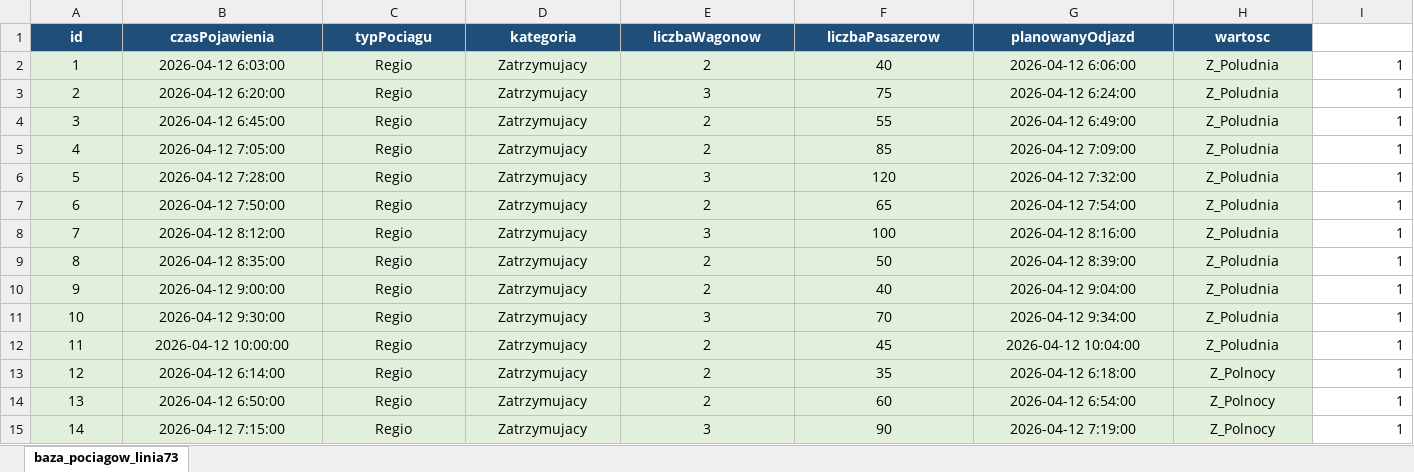
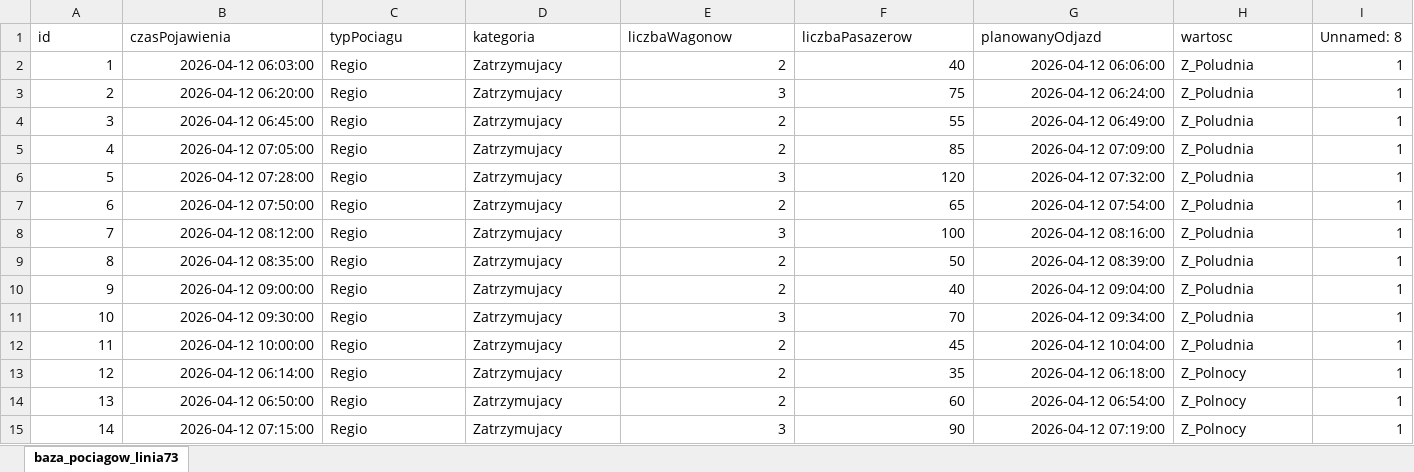
Before and after one commit to PatrykGubala/RailStationSimulation, an Excel workbook: baza_pociagow_linia73.xlsx, sheet baza_pociagow_linia73, drawn as a sheet; only a part is shown; values as stored, in another font and other column widths than the file's, no borders; the diff covers the shown part only; the diff names each change by its address in the sheet, - before the commit and + after, or states it on an @@ line.

```diff
--- a/baza_pociagow_linia73.xlsx (sheet baza_pociagow_linia73)
+++ b/baza_pociagow_linia73.xlsx (sheet baza_pociagow_linia73)
@@ A1:H1 fill: #1F4E79 → none, bold: on → off, text colour: #FFFFFF → black, alignment: center → left @@
-I1: (empty)
+I1: Unnamed: 8
-A2:H15 fill: #E2EFDA
+A2:H15 fill: none
-A2:B15 alignment: center
+A2:B15 alignment: right
-B2 (czasPojawienia): 2026-04-12 6:03:00
+B2 (czasPojawienia): 2026-04-12 06:03:00
-C2:D15 alignment: center
+C2:D15 alignment: left
-E2:G15 alignment: center
+E2:G15 alignment: right
-G2 (planowanyOdjazd): 2026-04-12 6:06:00
+G2 (planowanyOdjazd): 2026-04-12 06:06:00
-H2:H15 alignment: center
+H2:H15 alignment: left
-B3 (czasPojawienia): 2026-04-12 6:20:00
+B3 (czasPojawienia): 2026-04-12 06:20:00
-G3 (planowanyOdjazd): 2026-04-12 6:24:00
+G3 (planowanyOdjazd): 2026-04-12 06:24:00
-B4 (czasPojawienia): 2026-04-12 6:45:00
+B4 (czasPojawienia): 2026-04-12 06:45:00
-G4 (planowanyOdjazd): 2026-04-12 6:49:00
+G4 (planowanyOdjazd): 2026-04-12 06:49:00
-B5 (czasPojawienia): 2026-04-12 7:05:00
+B5 (czasPojawienia): 2026-04-12 07:05:00
-G5 (planowanyOdjazd): 2026-04-12 7:09:00
+G5 (planowanyOdjazd): 2026-04-12 07:09:00
-B6 (czasPojawienia): 2026-04-12 7:28:00
+B6 (czasPojawienia): 2026-04-12 07:28:00
-G6 (planowanyOdjazd): 2026-04-12 7:32:00
+G6 (planowanyOdjazd): 2026-04-12 07:32:00
-B7 (czasPojawienia): 2026-04-12 7:50:00
+B7 (czasPojawienia): 2026-04-12 07:50:00
-G7 (planowanyOdjazd): 2026-04-12 7:54:00
+G7 (planowanyOdjazd): 2026-04-12 07:54:00
-B8 (czasPojawienia): 2026-04-12 8:12:00
+B8 (czasPojawienia): 2026-04-12 08:12:00
-G8 (planowanyOdjazd): 2026-04-12 8:16:00
+G8 (planowanyOdjazd): 2026-04-12 08:16:00
-B9 (czasPojawienia): 2026-04-12 8:35:00
+B9 (czasPojawienia): 2026-04-12 08:35:00
-G9 (planowanyOdjazd): 2026-04-12 8:39:00
+G9 (planowanyOdjazd): 2026-04-12 08:39:00
-B10 (czasPojawienia): 2026-04-12 9:00:00
+B10 (czasPojawienia): 2026-04-12 09:00:00
-G10 (planowanyOdjazd): 2026-04-12 9:04:00
+G10 (planowanyOdjazd): 2026-04-12 09:04:00
-B11 (czasPojawienia): 2026-04-12 9:30:00
+B11 (czasPojawienia): 2026-04-12 09:30:00
-G11 (planowanyOdjazd): 2026-04-12 9:34:00
+G11 (planowanyOdjazd): 2026-04-12 09:34:00
-B13 (czasPojawienia): 2026-04-12 6:14:00
+B13 (czasPojawienia): 2026-04-12 06:14:00
-G13 (planowanyOdjazd): 2026-04-12 6:18:00
+G13 (planowanyOdjazd): 2026-04-12 06:18:00
-B14 (czasPojawienia): 2026-04-12 6:50:00
+B14 (czasPojawienia): 2026-04-12 06:50:00
-G14 (planowanyOdjazd): 2026-04-12 6:54:00
+G14 (planowanyOdjazd): 2026-04-12 06:54:00
-B15 (czasPojawienia): 2026-04-12 7:15:00
+B15 (czasPojawienia): 2026-04-12 07:15:00
-G15 (planowanyOdjazd): 2026-04-12 7:19:00
+G15 (planowanyOdjazd): 2026-04-12 07:19:00
```
Also changed, not shown: 15 added rows, 12 edited cells and cell formats elsewhere in this sheet, baza_pociagow_linia8.xlsx, 4 other files.
